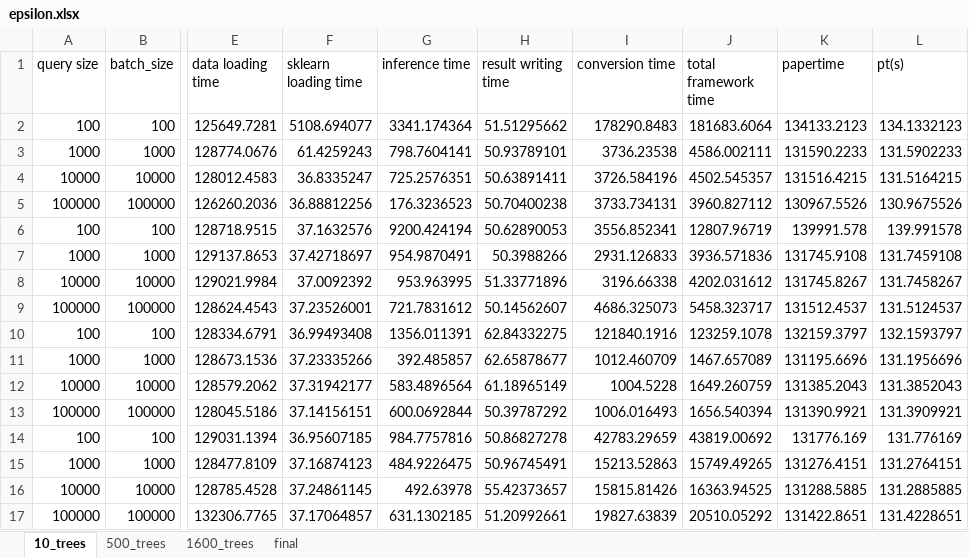
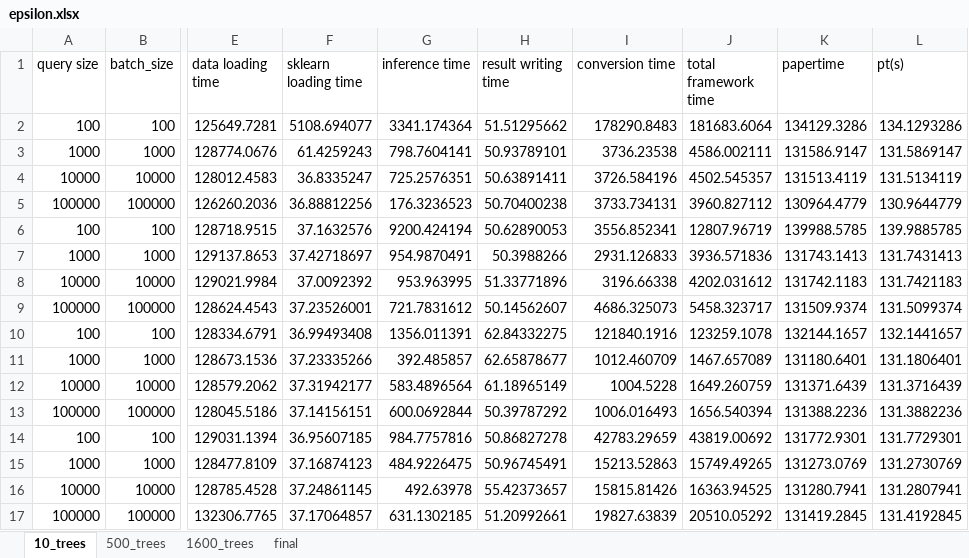
Before and after one commit to asu-cactus/netsdb, an Excel workbook: model-inference/decisionTree/experiments/gpu_results/epsilon/epsilon.xlsx, sheet 10_trees, drawn as a sheet; only a part is shown, gaps mark what is left out; values as stored, in another font and other column widths than the file's, no borders; conditional formats not drawn; the diff covers the shown part only; the diff names each change by its address in the sheet, - before the commit and + after, or states it on an @@ line.

```diff
--- a/model-inference/decisionTree/experiments/gpu_results/epsilon/epsilon.xlsx (sheet 10_trees)
+++ b/model-inference/decisionTree/experiments/gpu_results/epsilon/epsilon.xlsx (sheet 10_trees)
-K2 (papertime): 134133.2123
+K2 (papertime): 134129.3286
-L2 (pt(s)): 134.1332123
+L2 (pt(s)): 134.1293286
-K3 (papertime): 131590.2233
+K3 (papertime): 131586.9147
-L3 (pt(s)): 131.5902233
+L3 (pt(s)): 131.5869147
-K4 (papertime): 131516.4215
+K4 (papertime): 131513.4119
-L4 (pt(s)): 131.5164215
+L4 (pt(s)): 131.5134119
-K5 (papertime): 130967.5526
+K5 (papertime): 130964.4779
-L5 (pt(s)): 130.9675526
+L5 (pt(s)): 130.9644779
-K6 (papertime): 139991.578
+K6 (papertime): 139988.5785
-L6 (pt(s)): 139.991578
+L6 (pt(s)): 139.9885785
-K7 (papertime): 131745.9108
+K7 (papertime): 131743.1413
-L7 (pt(s)): 131.7459108
+L7 (pt(s)): 131.7431413
-K8 (papertime): 131745.8267
+K8 (papertime): 131742.1183
-L8 (pt(s)): 131.7458267
+L8 (pt(s)): 131.7421183
-K9 (papertime): 131512.4537
+K9 (papertime): 131509.9374
-L9 (pt(s)): 131.5124537
+L9 (pt(s)): 131.5099374
-K10 (papertime): 132159.3797
+K10 (papertime): 132144.1657
-L10 (pt(s)): 132.1593797
+L10 (pt(s)): 132.1441657
-K11 (papertime): 131195.6696
+K11 (papertime): 131180.6401
-L11 (pt(s)): 131.1956696
+L11 (pt(s)): 131.1806401
-K12 (papertime): 131385.2043
+K12 (papertime): 131371.6439
-L12 (pt(s)): 131.3852043
+L12 (pt(s)): 131.3716439
-K13 (papertime): 131390.9921
+K13 (papertime): 131388.2236
-L13 (pt(s)): 131.3909921
+L13 (pt(s)): 131.3882236
-K14 (papertime): 131776.169
+K14 (papertime): 131772.9301
-L14 (pt(s)): 131.776169
+L14 (pt(s)): 131.7729301
-K15 (papertime): 131276.4151
+K15 (papertime): 131273.0769
-L15 (pt(s)): 131.2764151
+L15 (pt(s)): 131.2730769
-K16 (papertime): 131288.5885
+K16 (papertime): 131280.7941
-L16 (pt(s)): 131.2885885
+L16 (pt(s)): 131.2807941
-K17 (papertime): 131422.8651
+K17 (papertime): 131419.2845
-L17 (pt(s)): 131.4228651
+L17 (pt(s)): 131.4192845
```
Also changed, not shown: 98 edited cells elsewhere in this sheet, sheet 500_trees, sheet 1600_trees, sheet final, charts or pictures, model-inference/decisionTree/experiments/gpu_results/airline_classification/airline.xlsx, model-inference/decisionTree/experiments/gpu_results/bosch/bosch.xlsx, 6 other files.
